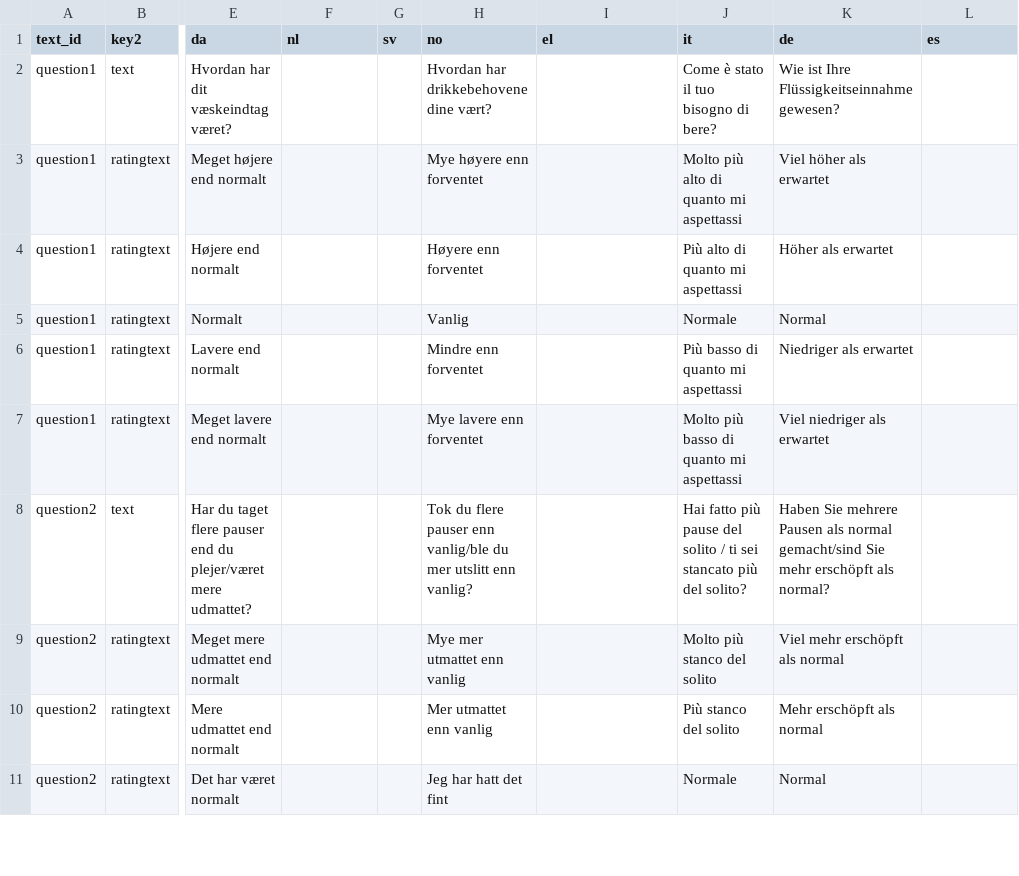
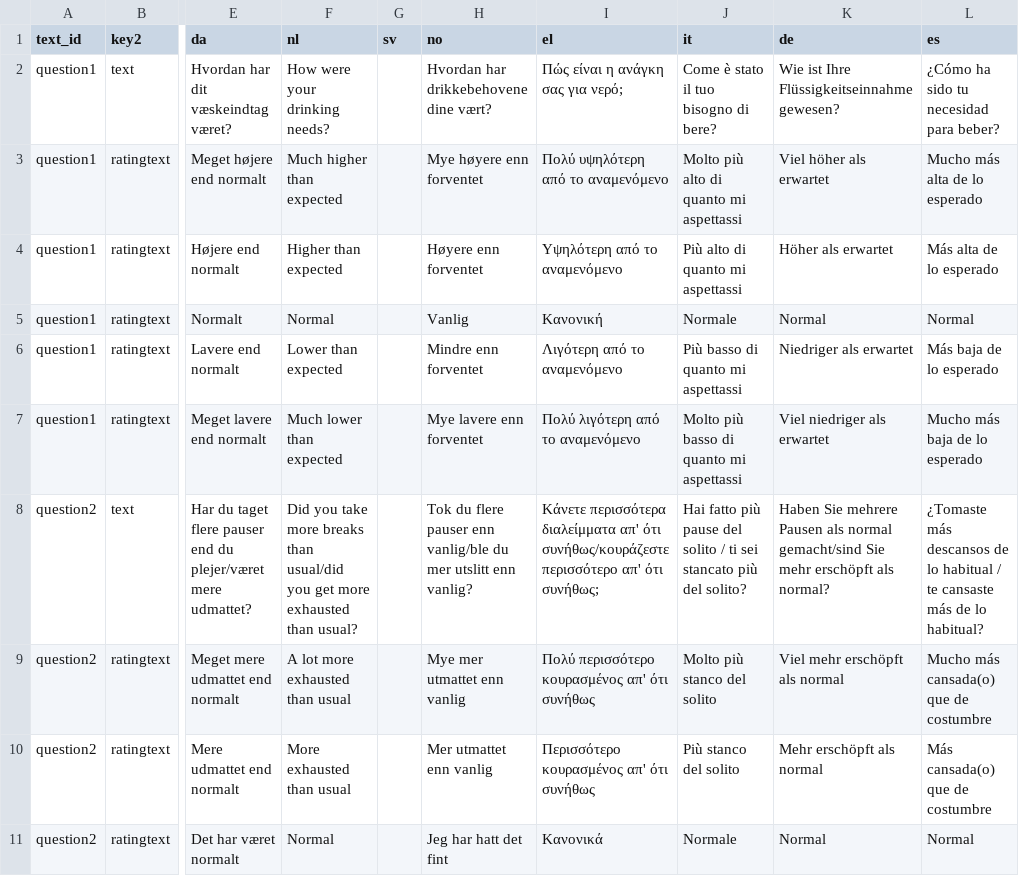
Before and after one commit to frksteenhoff/ClimApp, a CSV file: cordova/climapp/www/translations/climapp_translation_sheet - feedback.csv, drawn as a sheet; only a part is shown, gaps mark what is left out; the diff covers the shown part only; the diff names each change by its address in the sheet, - before the commit and + after, or states it on an @@ line.

```diff
--- a/cordova/climapp/www/translations/climapp_translation_sheet - feedback.csv
+++ b/cordova/climapp/www/translations/climapp_translation_sheet - feedback.csv
-F2 (nl): (empty)
+F2 (nl): How were your drinking needs?
-I2 (el): (empty)
+I2 (el): Πώς είναι η ανάγκη σας για νερό;
-L2 (es): (empty)
+L2 (es): ¿Cómo ha sido tu necesidad para beber?
-F3 (nl): (empty)
+F3 (nl): Much higher than expected
-I3 (el): (empty)
+I3 (el): Πολύ υψηλότερη από το αναμενόμενο
-L3 (es): (empty)
+L3 (es): Mucho más alta de lo esperado
-F4 (nl): (empty)
+F4 (nl): Higher than expected
-I4 (el): (empty)
+I4 (el): Υψηλότερη από το αναμενόμενο
-L4 (es): (empty)
+L4 (es): Más alta de lo esperado
-F5 (nl): (empty)
+F5 (nl): Normal
-I5 (el): (empty)
+I5 (el): Κανονική
-L5 (es): (empty)
+L5 (es): Normal
-F6 (nl): (empty)
+F6 (nl): Lower than expected
-I6 (el): (empty)
+I6 (el): Λιγότερη από το αναμενόμενο
-L6 (es): (empty)
+L6 (es): Más baja de lo esperado
-F7 (nl): (empty)
+F7 (nl): Much lower than expected
-I7 (el): (empty)
+I7 (el): Πολύ λιγότερη από το αναμενόμενο
-L7 (es): (empty)
+L7 (es): Mucho más baja de lo esperado
-F8 (nl): (empty)
+F8 (nl): Did you take more breaks than usual/did you get more exhausted than usual?
-I8 (el): (empty)
+I8 (el): Κάνετε περισσότερα διαλείμματα απ' ότι συνήθως/κουράζεστε περισσότερο απ' ότι συνήθως;
-L8 (es): (empty)
+L8 (es): ¿Tomaste más descansos de lo habitual / te cansaste más de lo habitual?
-F9 (nl): (empty)
+F9 (nl): A lot more exhausted than usual
-I9 (el): (empty)
+I9 (el): Πολύ περισσότερο κουρασμένος απ' ότι συνήθως
-L9 (es): (empty)
+L9 (es): Mucho más cansada(o) que de costumbre
-F10 (nl): (empty)
+F10 (nl): More exhausted than usual
-I10 (el): (empty)
+I10 (el): Περισσότερο κουρασμένος απ' ότι συνήθως
-L10 (es): (empty)
+L10 (es): Más cansada(o) que de costumbre
-F11 (nl): (empty)
+F11 (nl): Normal
-I11 (el): (empty)
+I11 (el): Κανονικά
-L11 (es): (empty)
+L11 (es): Normal
```
Also changed, not shown: 24 edited cells elsewhere in this file, cordova/climapp/www/translations/climapp_translation_sheet - toasts.csv, 36 other files.
